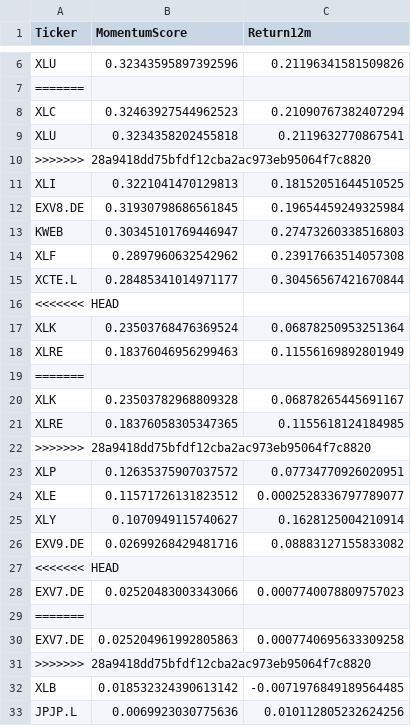
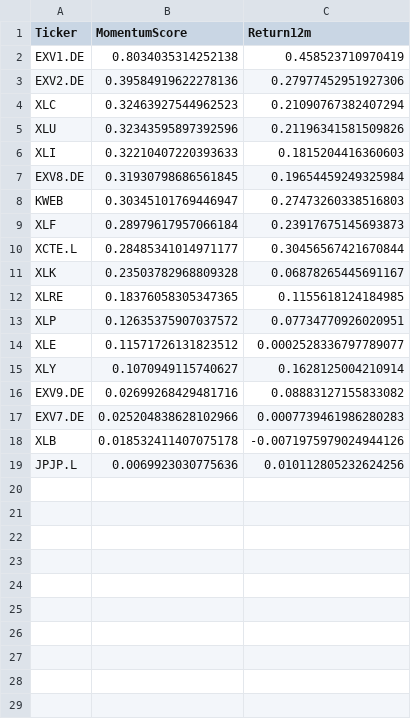
Before and after one commit to bstefco/momentumsector, a CSV file: momentum_scores.csv, drawn as a sheet; only a part is shown, gaps mark what is left out; removed rows and columns are numbered as before the commit, all else as after; the diff covers the shown part only; the diff names each change by its address in the sheet, - before the commit and + after, or states it on an @@ line.

```diff
--- a/momentum_scores.csv
+++ b/momentum_scores.csv
+row 2: EXV1.DE | 0.8034035314252138 | 0.458523710970419
+row 3: EXV2.DE | 0.39584919622278136 | 0.27977452951927306
@@ row 8 moved to row 4: XLC @@
-row 7: =======
-row 9: XLU | 0.3234358202455818 | 0.2119632770867541
-row 10: >>>>>>> 28a9418dd75bfdf12cba2ac973eb95064f7c8820
-row 11: XLI | 0.3221041470129813 | 0.18152051644510525
+row 6: XLI | 0.32210407220393633 | 0.1815204416360603
-row 14: XLF | 0.2897960632542962 | 0.23917663514057308
+row 9: XLF | 0.28979617957066184 | 0.23917675145693873
-row 16: <<<<<<< HEAD
-row 17: XLK | 0.23503768476369524 | 0.06878250953251364
-row 18: XLRE | 0.18376046956299463 | 0.11556169892801949
-row 19: =======
-row 22: >>>>>>> 28a9418dd75bfdf12cba2ac973eb95064f7c8820
-row 27: <<<<<<< HEAD
-row 28: EXV7.DE | 0.02520483003343066 | 0.0007740078809757023
-row 29: =======
-row 30: EXV7.DE | 0.025204961992805863 | 0.0007740695633309258
-row 31: >>>>>>> 28a9418dd75bfdf12cba2ac973eb95064f7c8820
-row 32: XLB | 0.018532324390613142 | -0.0071976849189564485
+row 17: EXV7.DE | 0.025204838628102966 | 0.0007739461986280283
+row 18: XLB | 0.018532411407075178 | -0.0071975979024944126
```
Also changed, not shown: 4 removed rows elsewhere in this file.
